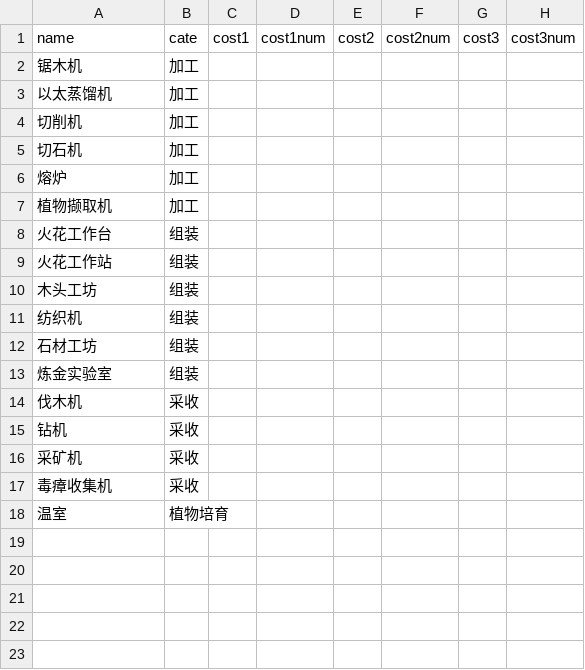
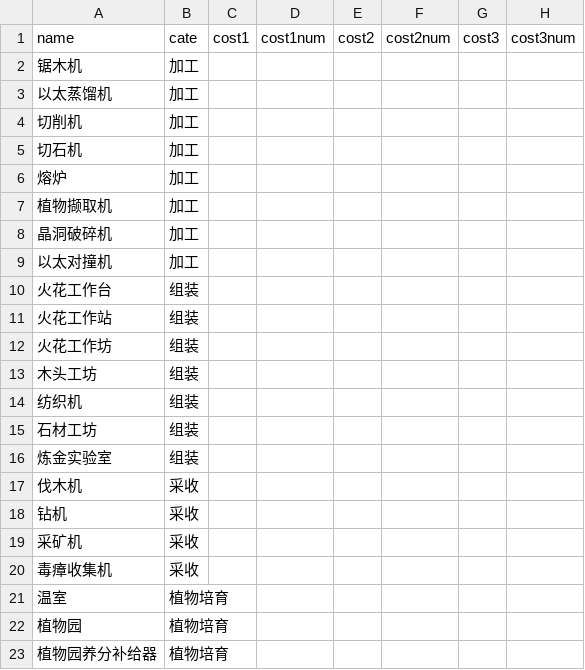
Before and after one commit to Yc7521/oddsparks_quant, a CSV file: data/buildings.csv, drawn as a sheet.

```diff
--- a/data/buildings.csv
+++ b/data/buildings.csv
@@ -7,4 +7,7 @@ name,cate,cost1,cost1num,cost2,cost2num,cost3,cost3num
 植物撷取机,加工,,,,,,
+晶洞破碎机,加工,,,,,,
+以太对撞机,加工,,,,,,
 火花工作台,组装,,,,,,
 火花工作站,组装,,,,,,
+火花工作坊,组装,,,,,,
 木头工坊,组装,,,,,,
@@ -18 +21,3 @@ name,cate,cost1,cost1num,cost2,cost2num,cost3,cost3num
 温室,植物培育,,,,,,
+植物园,植物培育,,,,,,
+植物园养分补给器,植物培育,,,,,,
```
Also changed, not shown: data/items.csv, data/recipes.csv.
